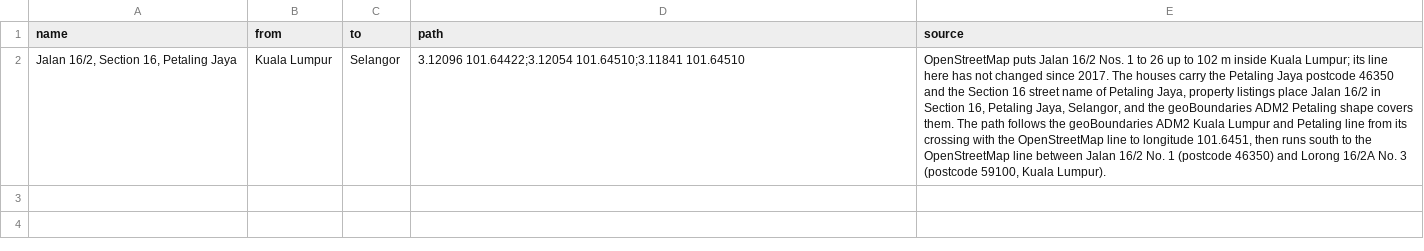
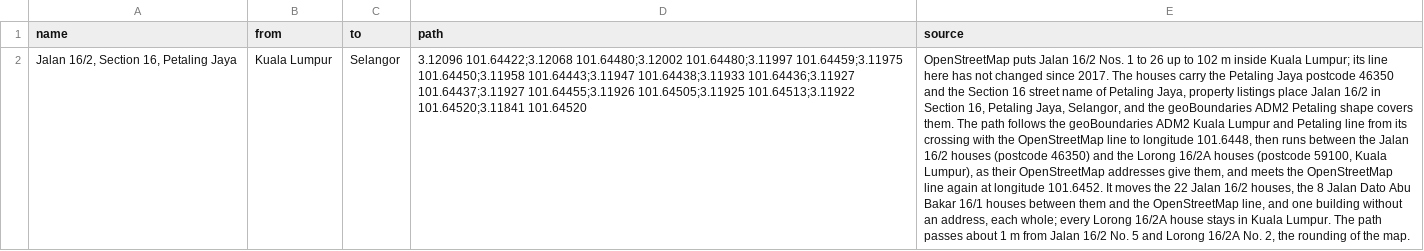
Before and after one commit to PillarsApp/adhan-dart, a CSV file: tool/malaysia/state_line_exceptions.csv, drawn as a sheet; the diff names each change by its address in the sheet, - before the commit and + after, or states it on an @@ line.

```diff
--- a/tool/malaysia/state_line_exceptions.csv
+++ b/tool/malaysia/state_line_exceptions.csv
-D2 (path): 3.12096 101.64422;3.12054 101.64510;3.11841 101.64510
+D2 (path): 3.12096 101.64422;3.12068 101.64480;3.12002 101.64480;3.11997 101.64459;3.11975 101.64450;3.11958 101.64443;3.11947 101.64438;3.11933 101.64436;3.11927 101.64437;3.11927 101.64455;3.11926 101.64505;3.11925 101.64513;3.11922 101.64520;3.11841 101.64520
-E2 (source): …to longitude 101.6451, then runs south to the OpenStreetMap line between Jalan 16/2 No. 1 (postcode 46350) and Lorong 16/2A No. 3 (postcode 59100, Kuala Lumpur).
+E2 (source): …to longitude 101.6448, then runs between the Jalan 16/2 houses (postcode 46350) and the Lorong 16/2A houses (postcode 59100, Kuala Lumpur), as their OpenStreetMap addresses give them, and meets the OpenStreetMap line again at longitude 101.6452. It moves the 22 Jalan 16/2 houses, the 8 Jalan Dato Abu Bakar 16/1 houses between them and the OpenStreetMap line, and one building without an address, each whole; every Lorong 16/2A house stays in Kuala Lumpur. The path passes about 1 m from Jalan 16/2 No. 5 and Lorong 16/2A No. 2, the rounding of the map.
```
Also changed, not shown: tool/malaysia/town_fixtures.csv, 16 other files.
